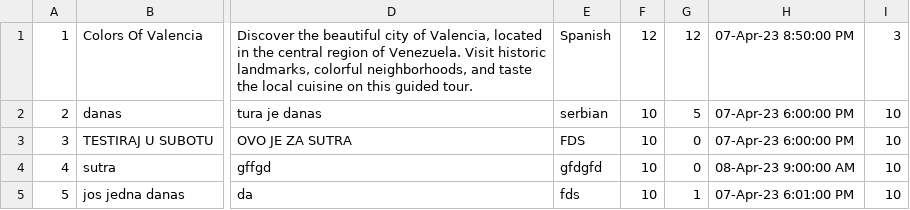
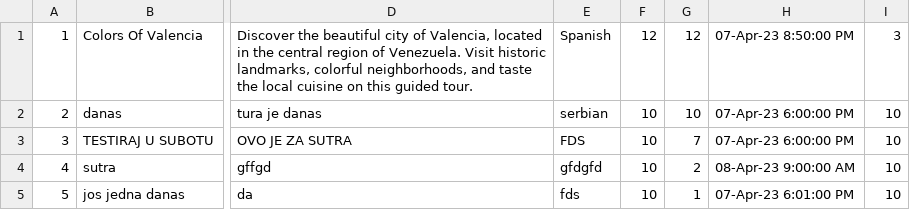
Before and after one commit to mil184/SIMS-tim-B, a CSV file: SIMS-Initial-Project-main/InitialProject/InitialProject/Resources/Data/tours.csv, drawn as a sheet; only a part is shown, gaps mark what is left out; the diff names each change by its address in the sheet, - before the commit and + after, or states it on an @@ line.

```diff
--- a/SIMS-Initial-Project-main/InitialProject/InitialProject/Resources/Data/tours.csv
+++ b/SIMS-Initial-Project-main/InitialProject/InitialProject/Resources/Data/tours.csv
-G2: 5
+G2: 10
-G3: 0
+G3: 7
-G4: 0
+G4: 2
```
Also changed, not shown: 6 other files.
